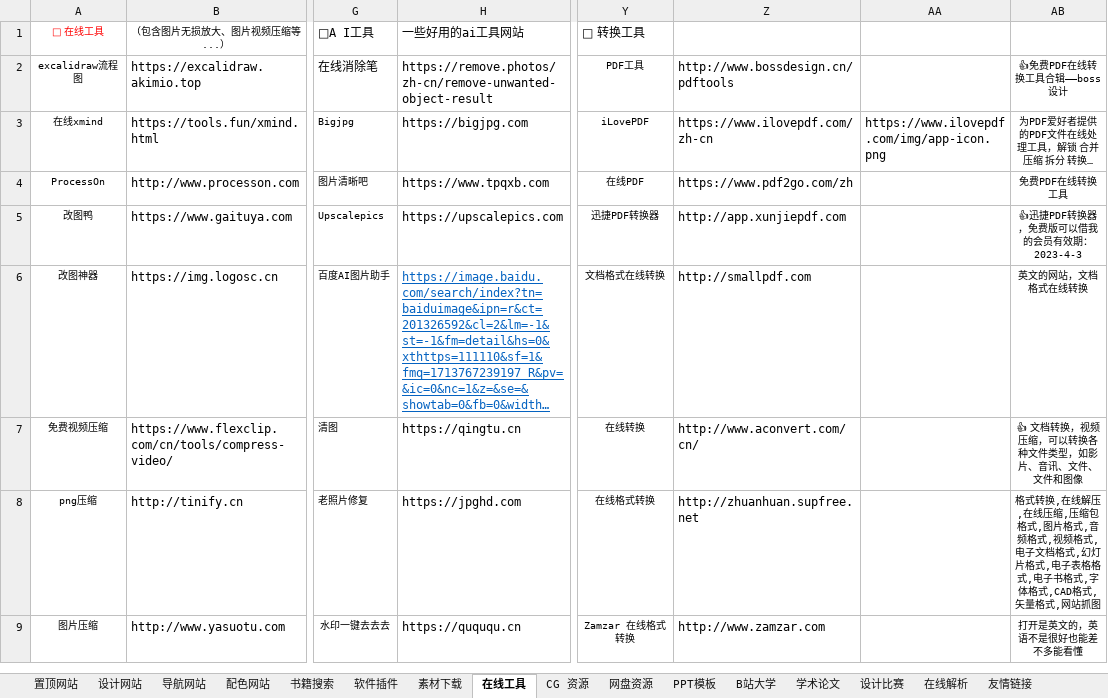
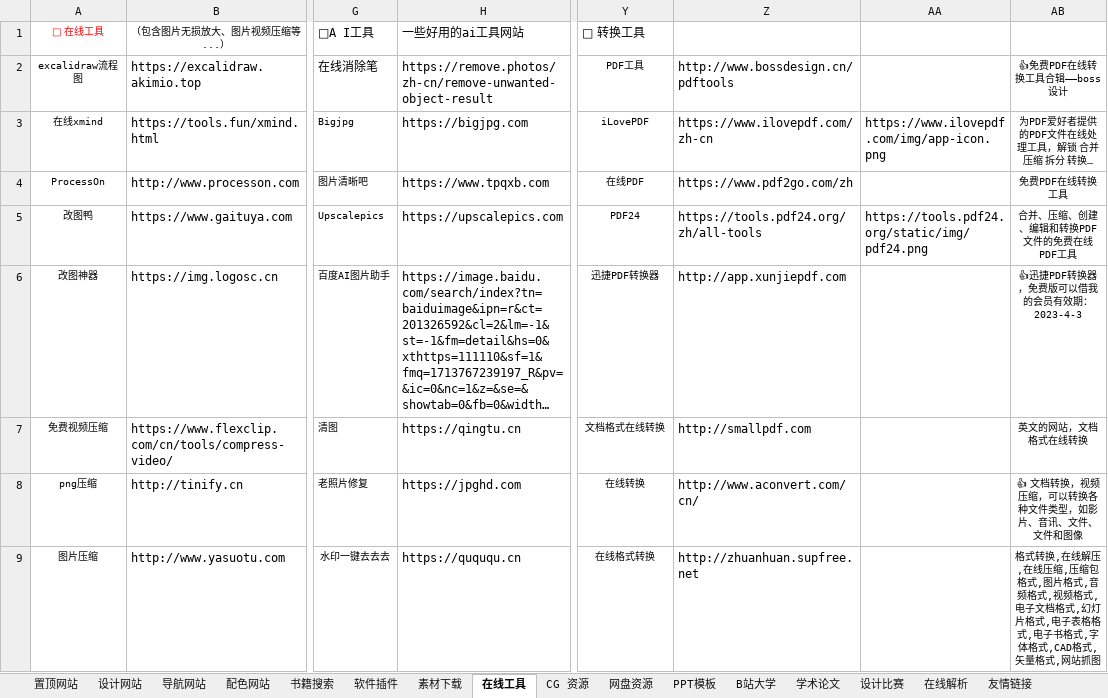
Before and after one commit to xiaolongmr/dh, an Excel workbook: zl.xlsx, sheet 在线工具, drawn as a sheet; only a part is shown, gaps mark what is left out; long unchanged cells end in …; values as stored, in another font and other column widths than the file's, no borders; the diff covers the shown part only; the diff names each change by its address in the sheet, - before the commit and + after, or states it on an @@ line.

Commit message:
Add files via upload

```diff
--- a/zl.xlsx (sheet 在线工具)
+++ b/zl.xlsx (sheet 在线工具)
-Y5: 迅捷PDF转换器
+Y5: PDF24
-Z5: http://app.xunjiepdf.com
+Z5: https://tools.pdf24.org/zh/all-tools
-AA5: (empty)
+AA5: https://tools.pdf24.org/static/img/pdf24.png
-AB5: 👍迅捷PDF转换器，免费版可以借我的会员有效期：2023-4-3
+AB5: 合并、压缩、创建、编辑和转换PDF文件的免费在线PDF工具
@@ H6 underline: on → off, text colour: #0563C1 → black @@
-Y6: 文档格式在线转换
+Y6: 迅捷PDF转换器
-Z6: http://smallpdf.com
+Z6: http://app.xunjiepdf.com
-AB6: 英文的网站，文档格式在线转换
+AB6: 👍迅捷PDF转换器，免费版可以借我的会员有效期：2023-4-3
-Y7: 在线转换
+Y7: 文档格式在线转换
-Z7: http://www.aconvert.com/cn/
+Z7: http://smallpdf.com
-AB7: 👍 文档转换，视频压缩，可以转换各种文件类型，如影片、音讯、文件、文件和图像
+AB7: 英文的网站，文档格式在线转换
-Y8: 在线格式转换
+Y8: 在线转换
-Z8: http://zhuanhuan.supfree.net
+Z8: http://www.aconvert.com/cn/
-AB8: 格式转换,在线解压,在线压缩,压缩包格式,图片格式,音频格式,视频格式,电子文档格式,幻灯片格式,电子表格格式,电子书格式,字体格式,CAD格式,矢量格式,网站抓图
+AB8: 👍 文档转换，视频压缩，可以转换各种文件类型，如影片、音讯、文件、文件和图像
-Y9: Zamzar 在线格式转换
+Y9: 在线格式转换
-Z9: http://www.zamzar.com
+Z9: http://zhuanhuan.supfree.net
-AB9: 打开是英文的，英语不是很好也能差不多能看懂
+AB9: 格式转换,在线解压,在线压缩,压缩包格式,图片格式,音频格式,视频格式,电子文档格式,幻灯片格式,电子表格格式,电子书格式,字体格式,CAD格式,矢量格式,网站抓图
```
Also changed, not shown: 27 edited cells and cell formats elsewhere in this sheet, sheet 友情链接, sheet 置顶网站.
